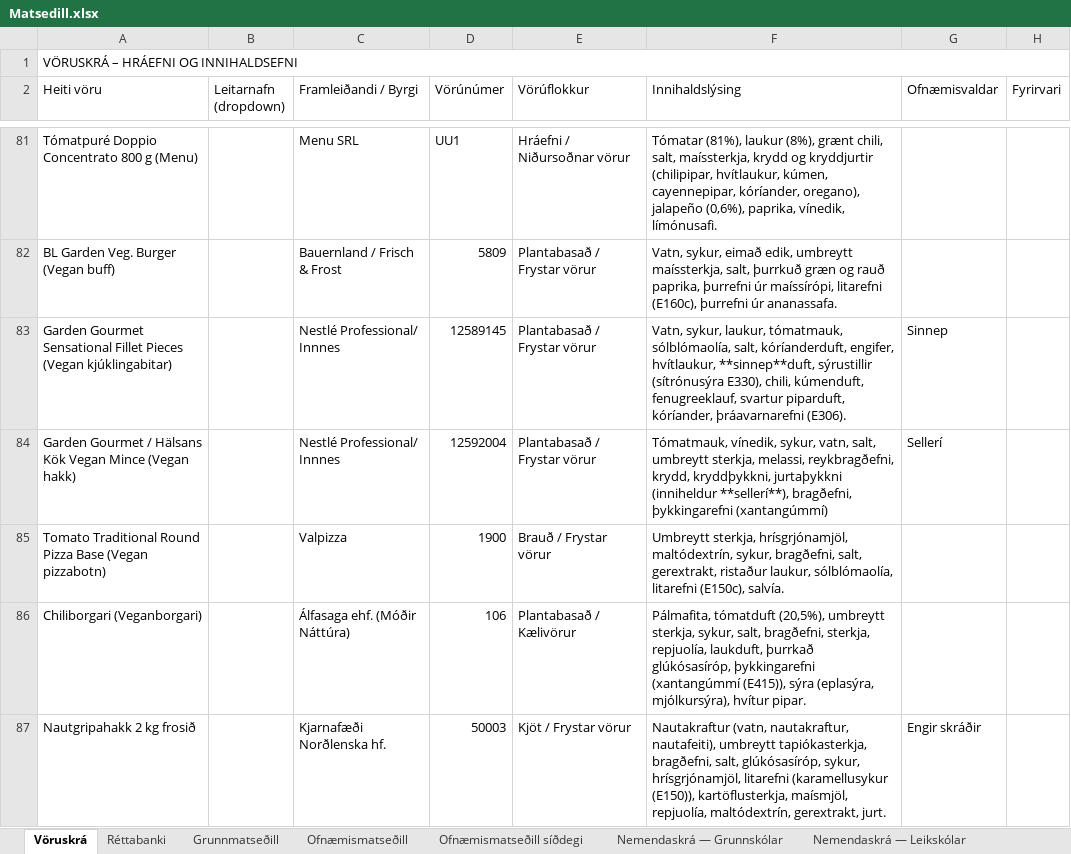
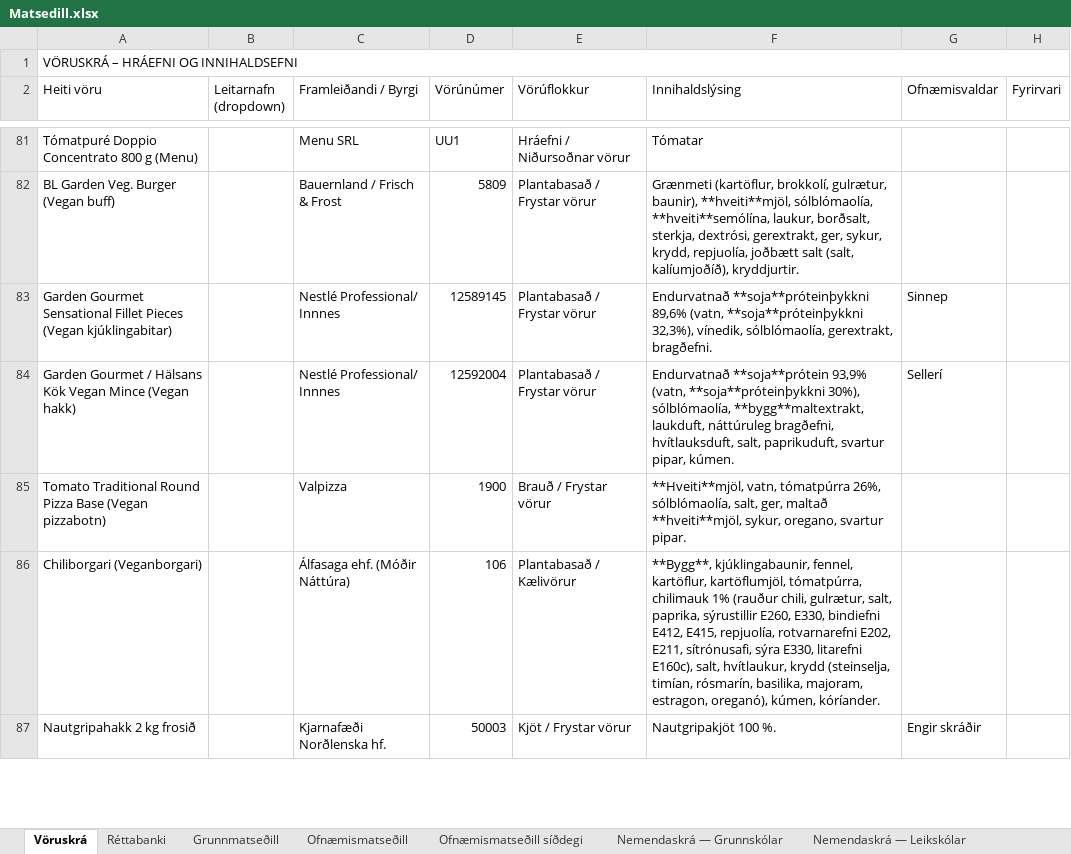
Before and after one commit to JohnBond87/matarstund, an Excel workbook: Matsedill.xlsx, sheet Vöruskrá, drawn as a sheet; only a part is shown, gaps mark what is left out; values as stored, in another font and other column widths than the file's, no cell formats; the diff covers the shown part only; the diff names each change by its address in the sheet, - before the commit and + after, or states it on an @@ line.

```diff
--- a/Matsedill.xlsx (sheet Vöruskrá)
+++ b/Matsedill.xlsx (sheet Vöruskrá)
-F81 (Innihaldslýsing): Tómatar (81%), laukur (8%), grænt chili, salt, maíssterkja, krydd og kryddjurtir (chilipipar, hvítlaukur, kúmen, cayennepipar, kóríander, oregano), jalapeño (0,6%), paprika, vínedik, límónusafi.
+F81 (Innihaldslýsing): Tómatar
-F82 (Innihaldslýsing): Vatn, sykur, eimað edik, umbreytt maíssterkja, salt, þurrkuð græn og rauð paprika, þurrefni úr maíssírópi, litarefni (E160c), þurrefni úr ananassafa.
+F82 (Innihaldslýsing): Grænmeti (kartöflur, brokkolí, gulrætur, baunir), **hveiti**mjöl, sólblómaolía, **hveiti**semólína, laukur, borðsalt, sterkja, dextrósi, gerextrakt, ger, sykur, krydd, repjuolía, joðbætt salt (salt, kalíumjoðíð), kryddjurtir.
-F83 (Innihaldslýsing): Vatn, sykur, laukur, tómatmauk, sólblómaolía, salt, kóríanderduft, engifer, hvítlaukur, **sinnep**duft, sýrustillir (sítrónusýra E330), chili, kúmenduft, fenugreeklauf, svartur piparduft, kóríander, þráavarnarefni (E306).
+F83 (Innihaldslýsing): Endurvatnað **soja**próteinþykkni 89,6% (vatn, **soja**próteinþykkni 32,3%), vínedik, sólblómaolía, gerextrakt, bragðefni.
-F84 (Innihaldslýsing): Tómatmauk, vínedik, sykur, vatn, salt, umbreytt sterkja, melassi, reykbragðefni, krydd, kryddþykkni, jurtaþykkni (inniheldur **sellerí**), bragðefni, þykkingarefni (xantangúmmí)
+F84 (Innihaldslýsing): Endurvatnað **soja**prótein 93,9% (vatn, **soja**próteinþykkni 30%), sólblómaolía, **bygg**maltextrakt, laukduft, náttúruleg bragðefni, hvítlauksduft, salt, paprikuduft, svartur pipar, kúmen.
-F85 (Innihaldslýsing): Umbreytt sterkja, hrísgrjónamjöl, maltódextrín, sykur, bragðefni, salt, gerextrakt, ristaður laukur, sólblómaolía, litarefni (E150c), salvía.
+F85 (Innihaldslýsing): **Hveiti**mjöl, vatn, tómatpúrra 26%, sólblómaolía, salt, ger, maltað **hveiti**mjöl, sykur, oregano, svartur pipar.
-F86 (Innihaldslýsing): Pálmafita, tómatduft (20,5%), umbreytt sterkja, sykur, salt, bragðefni, sterkja, repjuolía, laukduft, þurrkað glúkósasíróp, þykkingarefni (xantangúmmí (E415)), sýra (eplasýra, mjólkursýra), hvítur pipar.
+F86 (Innihaldslýsing): **Bygg**, kjúklingabaunir, fennel, kartöflur, kartöflumjöl, tómatpúrra, chilimauk 1% (rauður chili, gulrætur, salt, paprika, sýrustillir E260, E330, bindiefni E412, E415, repjuolía, rotvarnarefni E202, E211, sítrónusafi, sýra E330, litarefni E160c), salt, hvítlaukur, krydd (steinselja, timían, rósmarín, basilika, majoram, estragon, oreganó), kúmen, kóríander.
-F87 (Innihaldslýsing): Nautakraftur (vatn, nautakraftur, nautafeiti), umbreytt tapiókasterkja, bragðefni, salt, glúkósasíróp, sykur, hrísgrjónamjöl, litarefni (karamellusykur (E150)), kartöflusterkja, maísmjöl, repjuolía, maltódextrín, gerextrakt, jurt.
+F87 (Innihaldslýsing): Nautgripakjöt 100 %.
```
Also changed, not shown: 286 edited cells elsewhere in this sheet, cell formats.
